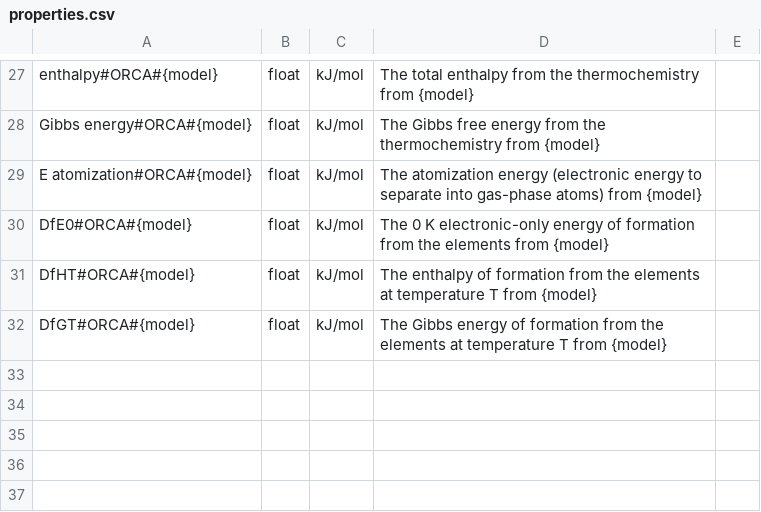
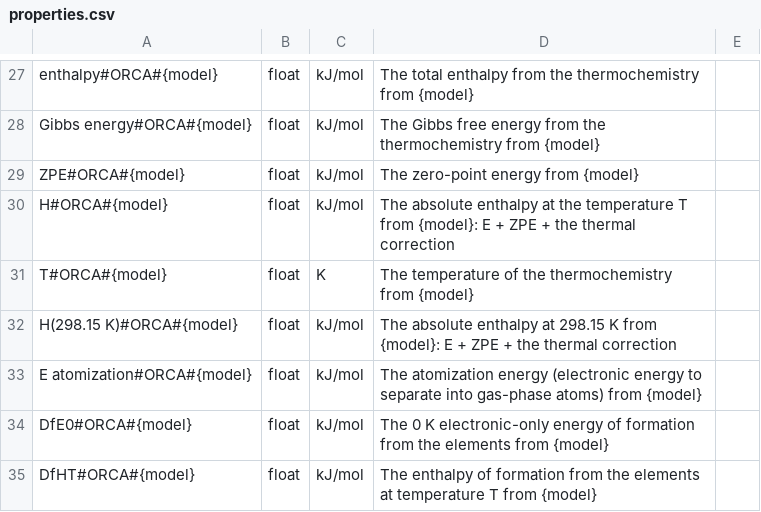
Before and after one commit to molssi-seamm/orca_step, a CSV file: orca_step/data/properties.csv, drawn as a sheet; only a part is shown, gaps mark what is left out; the shorter side is filled out with more unchanged rows; the diff names each change by its address in the sheet, - before the commit and + after, or states it on an @@ line.

```diff
--- a/orca_step/data/properties.csv
+++ b/orca_step/data/properties.csv
+row 29: ZPE#ORCA#{model} | float | kJ/mol | The zero-point energy from {model}
+row 30: H#ORCA#{model} | float | kJ/mol | The absolute enthalpy at the temperature T from {model}: E + ZPE + the thermal correction
+row 31: T#ORCA#{model} | float | K | The temperature of the thermochemistry from {model}
+row 32: H(298.15 K)#ORCA#{model} | float | kJ/mol | The absolute enthalpy at 298.15 K from {model}: E + ZPE + the thermal correction
```
Also changed, not shown: 12 other files.
